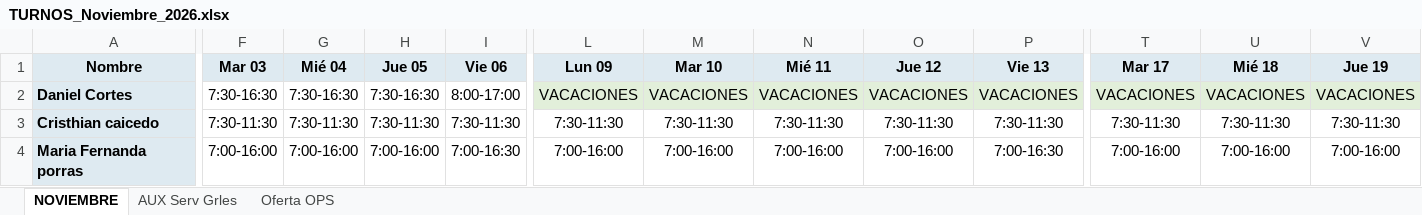
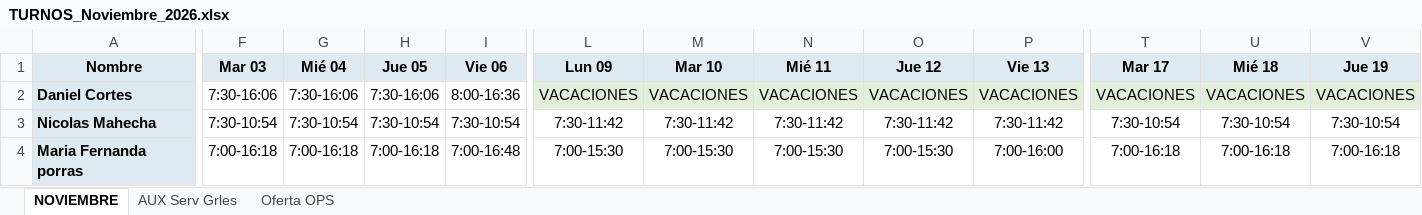
Before and after one commit to marlykaterin/Cuadro-turnos, an Excel workbook: TURNOS_Noviembre_2026.xlsx, sheet NOVIEMBRE, drawn as a sheet; only a part is shown, gaps mark what is left out; values as stored, in another font and other column widths than the file's, no borders; removed rows and columns are numbered as before the commit, all else as after; rows hold the shown columns only; the diff covers the shown part only; the diff names each change by its address in the sheet, - before the commit and + after, or states it on an @@ line.

```diff
--- a/TURNOS_Noviembre_2026.xlsx (sheet NOVIEMBRE)
+++ b/TURNOS_Noviembre_2026.xlsx (sheet NOVIEMBRE)
-F2: 7:30-16:30
+F2: 7:30-16:06
-G2: 7:30-16:30
+G2: 7:30-16:06
-H2: 7:30-16:30
+H2: 7:30-16:06
-I2: 8:00-17:00
+I2: 8:00-16:36
-row 3: Cristhian caicedo | 7:30-11:30 | 7:30-11:30 | 7:30-11:30 | 7:30-11:30 | 7:30-11:30 | 7:30-11:30 | 7:30-11:30 | 7:30-11:30 | 7:30-11:30 | 7:30-11:30 | 7:30-11:30 | 7:30-11:30
+row 3: Nicolas Mahecha | 7:30-10:54 | 7:30-10:54 | 7:30-10:54 | 7:30-10:54 | 7:30-11:42 | 7:30-11:42 | 7:30-11:42 | 7:30-11:42 | 7:30-11:42 | 7:30-10:54 | 7:30-10:54 | 7:30-10:54
-F4: 7:00-16:00
+F4: 7:00-16:18
-G4: 7:00-16:00
+G4: 7:00-16:18
-H4: 7:00-16:00
+H4: 7:00-16:18
-I4: 7:00-16:30
+I4: 7:00-16:48
-L4: 7:00-16:00
+L4: 7:00-15:30
-M4: 7:00-16:00
+M4: 7:00-15:30
-N4: 7:00-16:00
+N4: 7:00-15:30
-O4: 7:00-16:00
+O4: 7:00-15:30
-P4: 7:00-16:30
+P4: 7:00-16:00
-T4: 7:00-16:00
+T4: 7:00-16:18
-U4: 7:00-16:00
+U4: 7:00-16:18
-V4: 7:00-16:00
+V4: 7:00-16:18
```
Also changed, not shown: 1 added row, 1 removed row, 223 edited cells and cell formats elsewhere in this sheet, sheet AUX Serv Grles.
